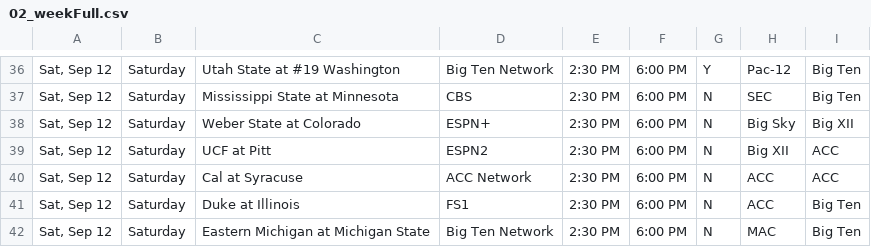
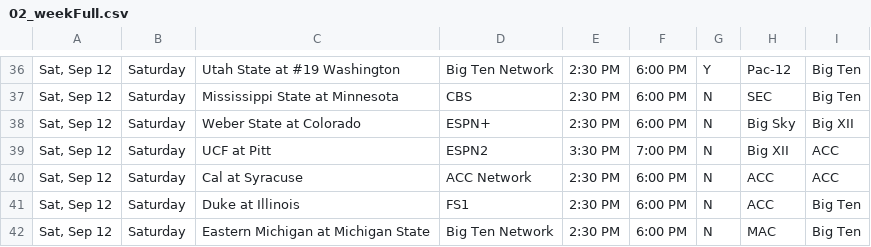
Before and after one commit to matthewkilleen0830/College-Football-Viewing-Schedule, a CSV file: 02_weekFull.csv, drawn as a sheet; only a part is shown, gaps mark what is left out.

Commit message:
Weather delay update.

```diff
--- a/02_weekFull.csv
+++ b/02_weekFull.csv
@@ -38,3 +38,3 @@
 "Sat, Sep 12",Saturday,Weber State at Colorado,ESPN+,2:30 PM,6:00 PM,N,Big Sky,Big XII
-"Sat, Sep 12",Saturday,UCF at Pitt,ESPN2,2:30 PM,6:00 PM,N,Big XII,ACC
+"Sat, Sep 12",Saturday,UCF at Pitt,ESPN2,3:30 PM,7:00 PM,N,Big XII,ACC
 "Sat, Sep 12",Saturday,Cal at Syracuse,ACC Network,2:30 PM,6:00 PM,N,ACC,ACC
```
